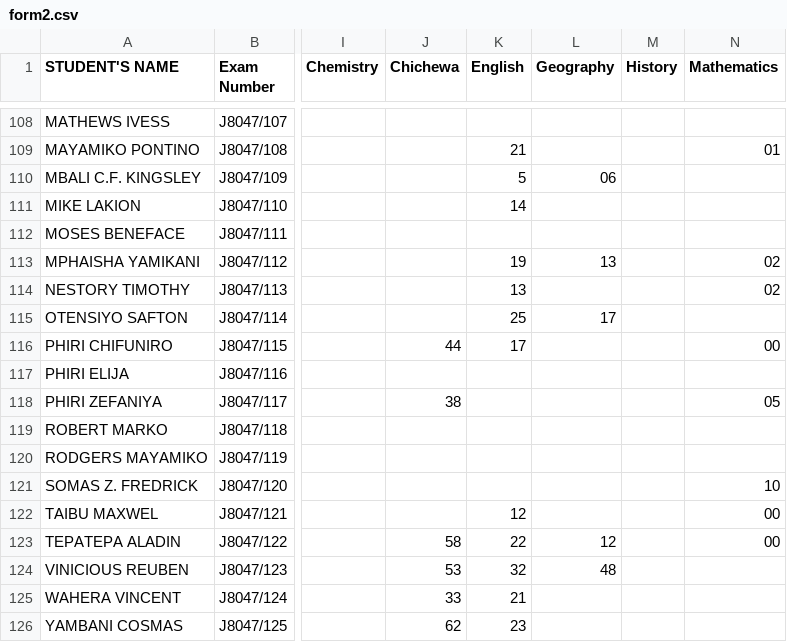
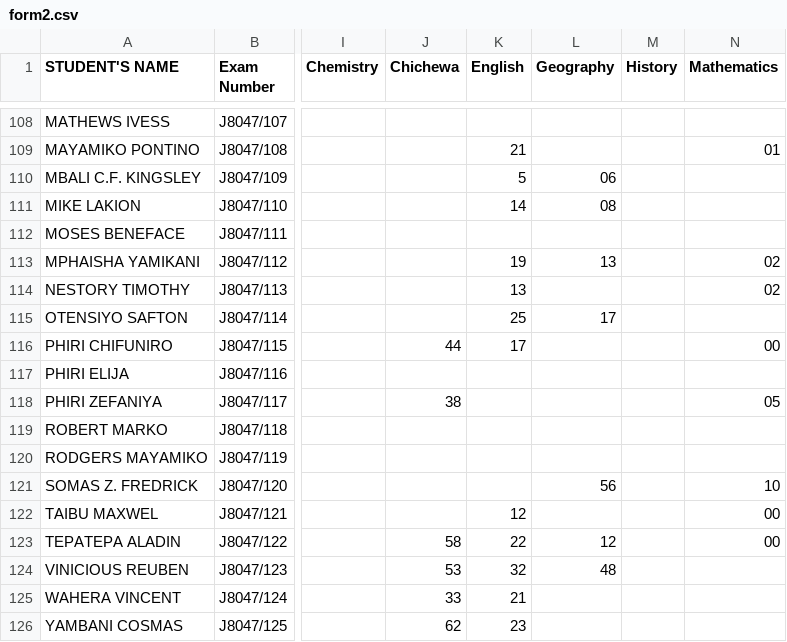
Before and after one commit to magawass/m1, a CSV file: form2.csv, drawn as a sheet; only a part is shown, gaps mark what is left out; the diff names each change by its address in the sheet, - before the commit and + after, or states it on an @@ line.

Commit message:
Update: form2 - Geography (29/04/2026, 12:25:58)

```diff
--- a/form2.csv
+++ b/form2.csv
-L111 (Geography): (empty)
+L111 (Geography): 08
-L121 (Geography): (empty)
+L121 (Geography): 56
```
